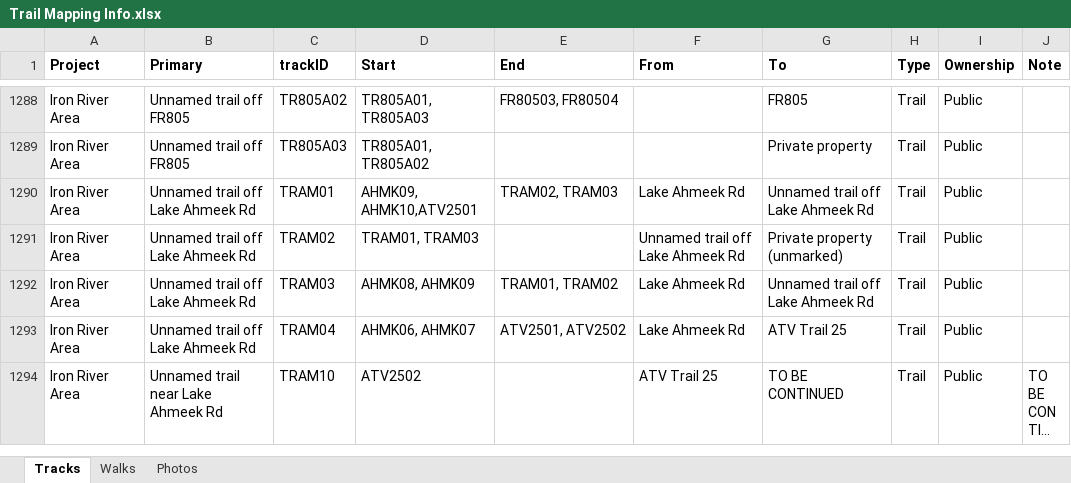
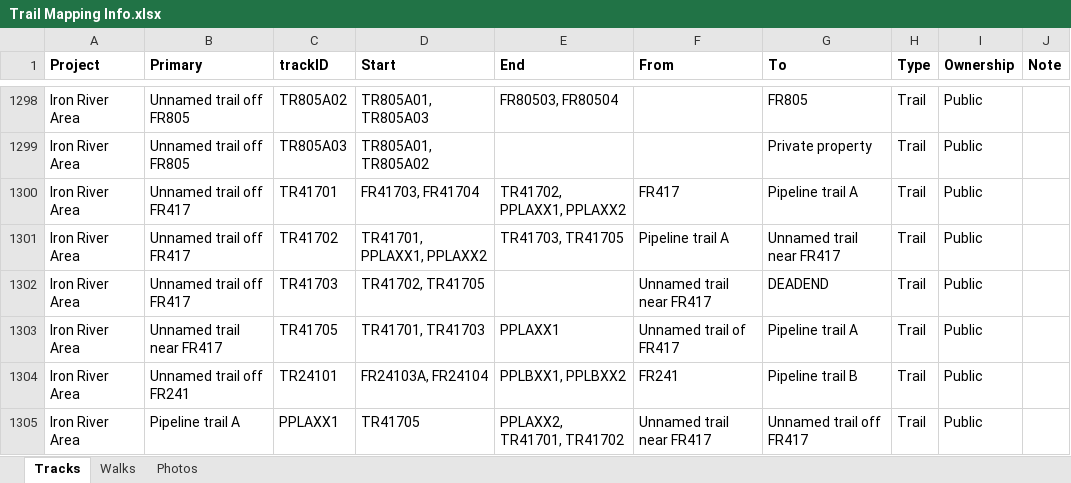
Before and after one commit to droglenc/MAPPING, an Excel workbook: Data/Trail Mapping Info.xlsx, sheet Tracks, drawn as a sheet; only a part is shown, gaps mark what is left out; the shorter side is filled out with more unchanged rows; long unchanged cells end in …; values as stored, in another font and other column widths than the file's, no borders; the diff covers the shown part only; the diff names each change by its address in the sheet, - before the commit and + after, or states it on an @@ line.

```diff
--- a/Data/Trail Mapping Info.xlsx (sheet Tracks)
+++ b/Data/Trail Mapping Info.xlsx (sheet Tracks)
+row 1300: Iron River Area | Unnamed trail off FR417 | TR41701 | FR41703, FR41704 | TR41702, PPLAXX1, PPLAXX2 | FR417 | Pipeline trail A | Trail | Public
+row 1301: Iron River Area | Unnamed trail off FR417 | TR41702 | TR41701, PPLAXX1, PPLAXX2 | TR41703, TR41705 | Pipeline trail A | Unnamed trail near FR417 | Trail | Public
+row 1302: Iron River Area | Unnamed trail off FR417 | TR41703 | TR41702, TR41705 |  | Unnamed trail near FR417 | DEADEND | Trail | Public
+row 1303: Iron River Area | Unnamed trail near FR417 | TR41705 | TR41701, TR41703 | PPLAXX1 | Unnamed trail of FR417 | Pipeline trail A | Trail | Public
+row 1304: Iron River Area | Unnamed trail off FR241 | TR24101 | FR24103A, FR24104 | PPLBXX1, PPLBXX2 | FR241 | Pipeline trail B | Trail | Public
+row 1305: Iron River Area | Pipeline trail A | PPLAXX1 | TR41705 | PPLAXX2, TR41701, TR41702 | Unnamed trail near FR417 | Unnamed trail off FR417 | Trail | Public
```
Also changed, not shown: 15 added rows and 11 edited cells elsewhere in this sheet, 49 other files.
